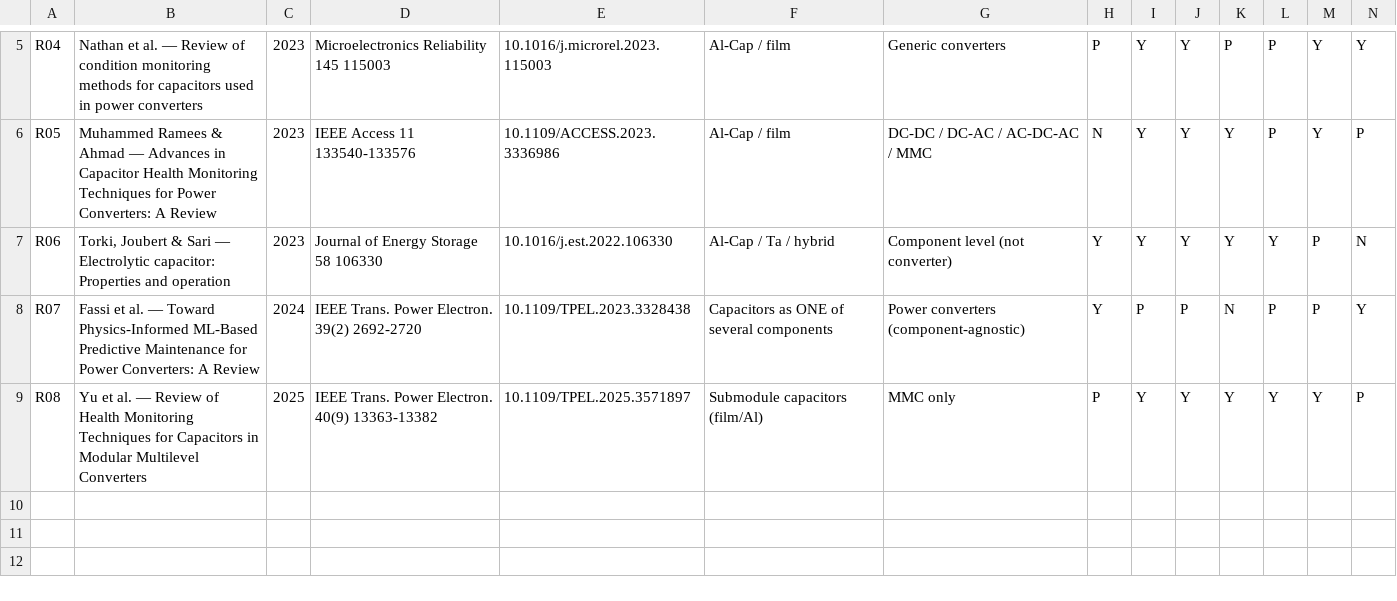
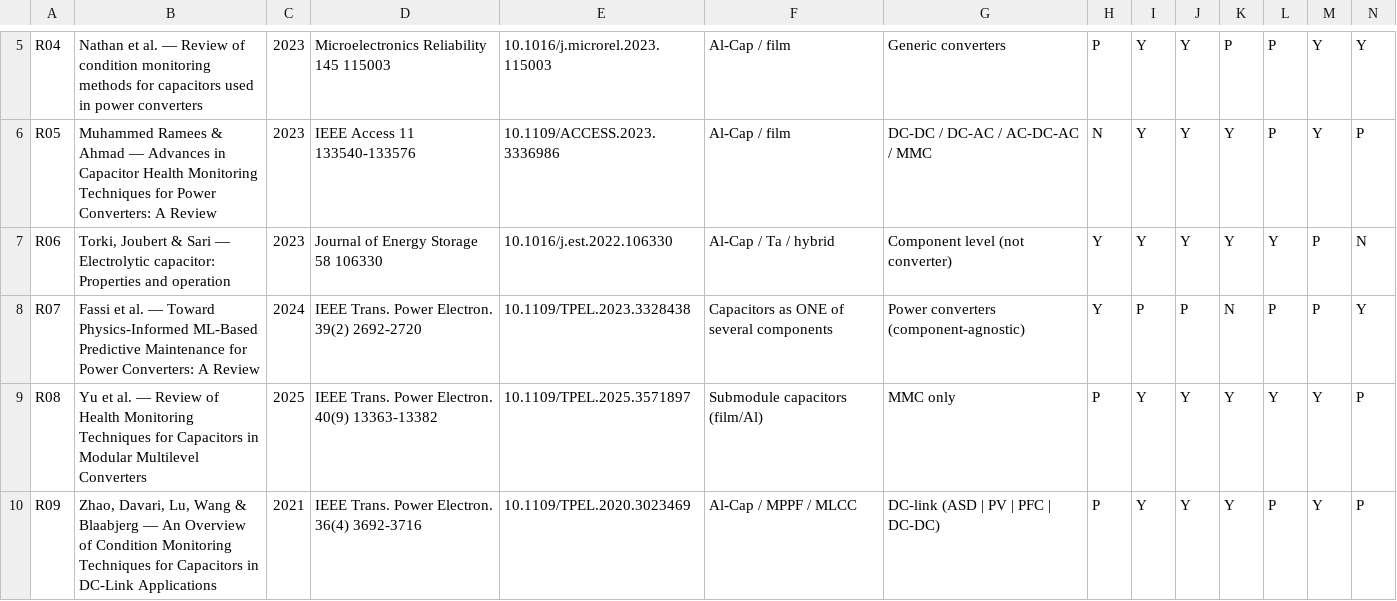
Before and after one commit to melonlink/C-PHM-Review, a CSV file: 00_scope/review_gap_matrix.csv, drawn as a sheet; only a part is shown, gaps mark what is left out; rows hold the shown columns only; the diff names each change by its address in the sheet, - before the commit and + after, or states it on an @@ line.

```diff
--- a/00_scope/review_gap_matrix.csv
+++ b/00_scope/review_gap_matrix.csv
+row 10: R09 | Zhao, Davari, Lu, Wang & Blaabjerg — An Overview of Condition Monitoring Techniques for Capacitors in DC-Link Applications | 2021 | IEEE Trans. Power Electron. 36(4) 3692-3716 | 10.1109/TPEL.2020.3023469 | Al-Cap / MPPF / MLCC | DC-link (ASD | PV | PFC | DC-DC) | P | Y | Y | Y | P | Y | P
```
Also changed, not shown: 4 other files.
